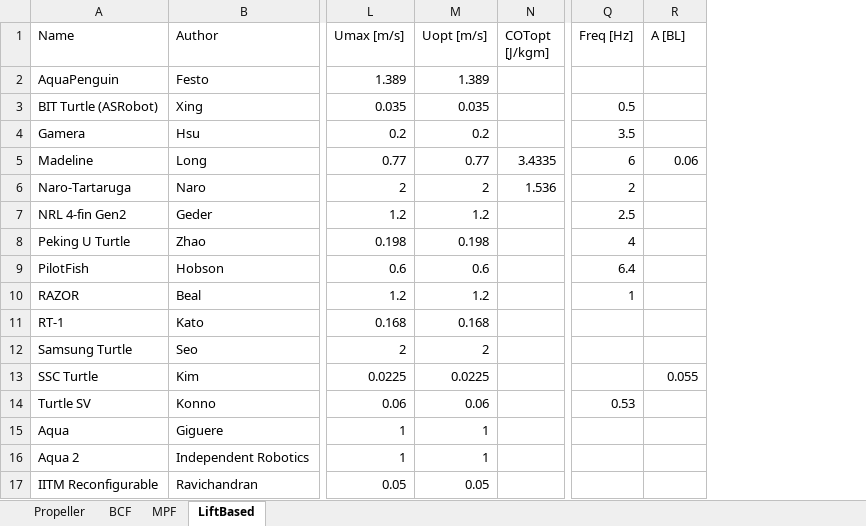
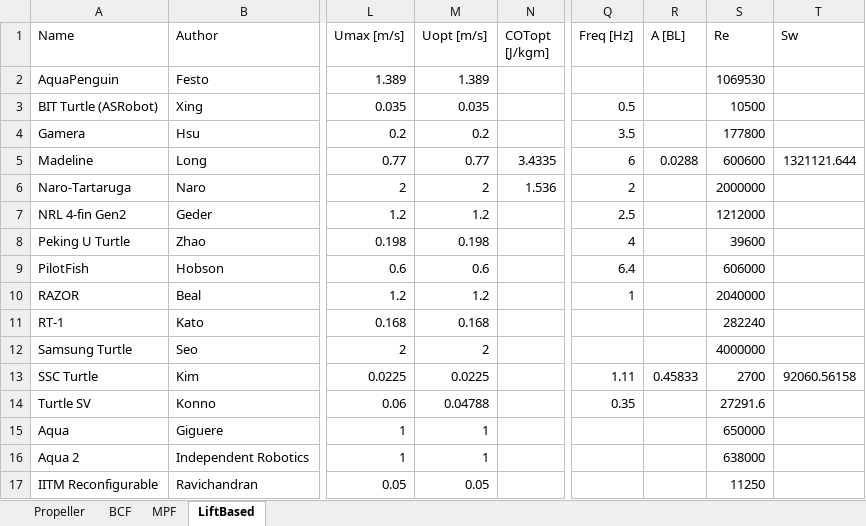
Before and after one commit to michaelcoe/Cost-of-Transport-Estimation, an Excel workbook: UUVDatabase.xlsx, sheet LiftBased, drawn as a sheet; only a part is shown, gaps mark what is left out; values as stored, in another font and other column widths than the file's, no borders; the diff names each change by its address in the sheet, - before the commit and + after, or states it on an @@ line.

```diff
--- a/UUVDatabase.xlsx (sheet LiftBased)
+++ b/UUVDatabase.xlsx (sheet LiftBased)
+column S (Re), rows 2-17: 1069530 | 10500 | 177800 | 600600 | 2000000 | 1212000 | 39600 | 606000 | 2040000 | 282240 | 4000000 | 2700 | 27291.6 | 650000 | 638000 | 11250
+column T (Sw), rows 5-13: 1321121.644 |  |  |  |  |  |  |  | 92060.56158
-R5 (A [BL]): 0.06
+R5 (A [BL]): 0.0288
-Q13 (Freq [Hz]): (empty)
+Q13 (Freq [Hz]): 1.11
-R13 (A [BL]): 0.055
+R13 (A [BL]): 0.45833
-M14 (Uopt [m/s]): 0.06
+M14 (Uopt [m/s]): 0.04788
-Q14 (Freq [Hz]): 0.53
+Q14 (Freq [Hz]): 0.35
```
Also changed, not shown: sheet MPF, sheet BCF, 12 other files.
